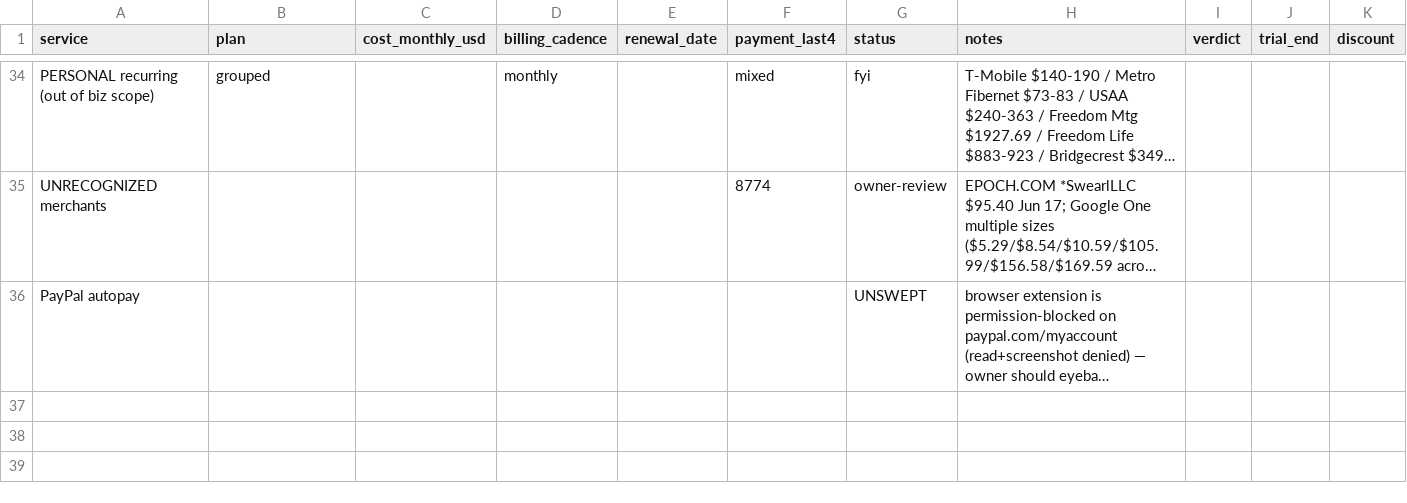
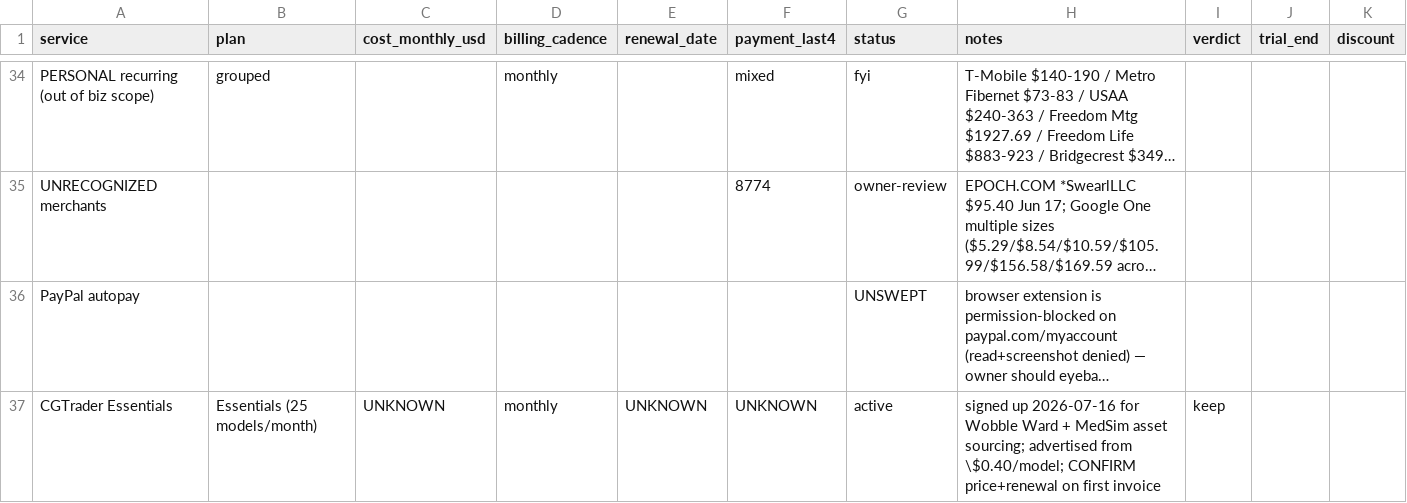
Before and after one commit to StrandWorksAutomations/strandworks-ops, a CSV file: registers/subscriptions.csv, drawn as a sheet; only a part is shown, gaps mark what is left out; long unchanged cells end in …; the diff names each change by its address in the sheet, - before the commit and + after, or states it on an @@ line.

```diff
--- a/registers/subscriptions.csv
+++ b/registers/subscriptions.csv
+row 37: CGTrader Essentials | Essentials (25 models/month) | UNKNOWN | monthly | UNKNOWN | UNKNOWN | active | signed up 2026-07-16 for Wobble Ward + MedSim asset sourcing; advertised from \$0.40/model; CONFIRM price+renewal on first invoice | keep
```
